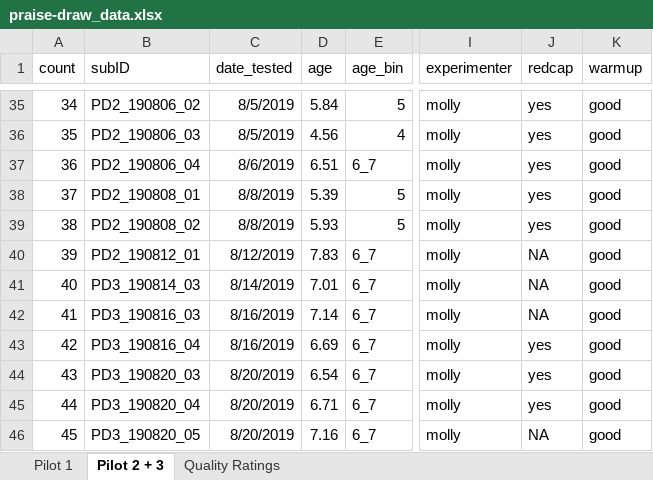
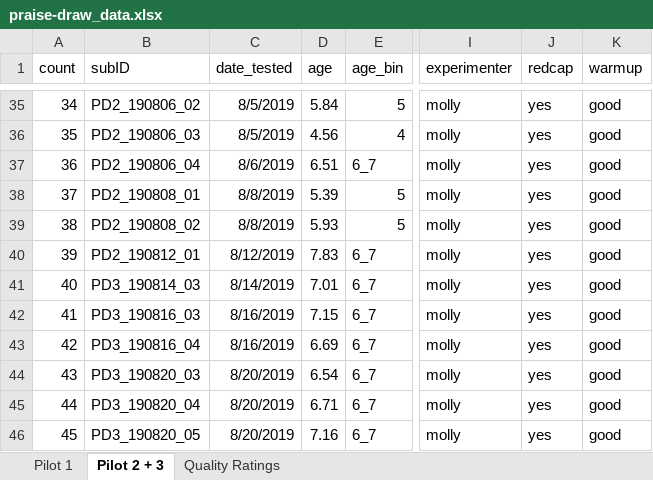
Before and after one commit to masaba/praise-draw, an Excel workbook: analysis/praise-draw_data.xlsx, sheet Pilot 2 + 3, drawn as a sheet; only a part is shown, gaps mark what is left out; values as stored, in another font and other column widths than the file's, no borders; the diff names each change by its address in the sheet, - before the commit and + after, or states it on an @@ line.

Commit message:
coded alum data

```diff
--- a/analysis/praise-draw_data.xlsx (sheet Pilot 2 + 3)
+++ b/analysis/praise-draw_data.xlsx (sheet Pilot 2 + 3)
-J40:J42 (redcap): NA
+J40:J42 (redcap): yes
-D42 (age): 7.14
+D42 (age): 7.15
-J46 (redcap): NA
+J46 (redcap): yes
```
Also changed, not shown: 1 other file.
